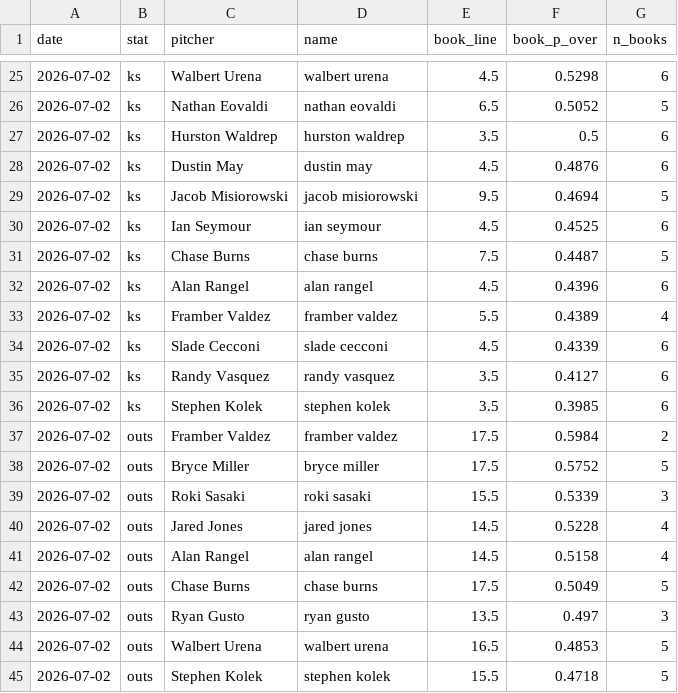
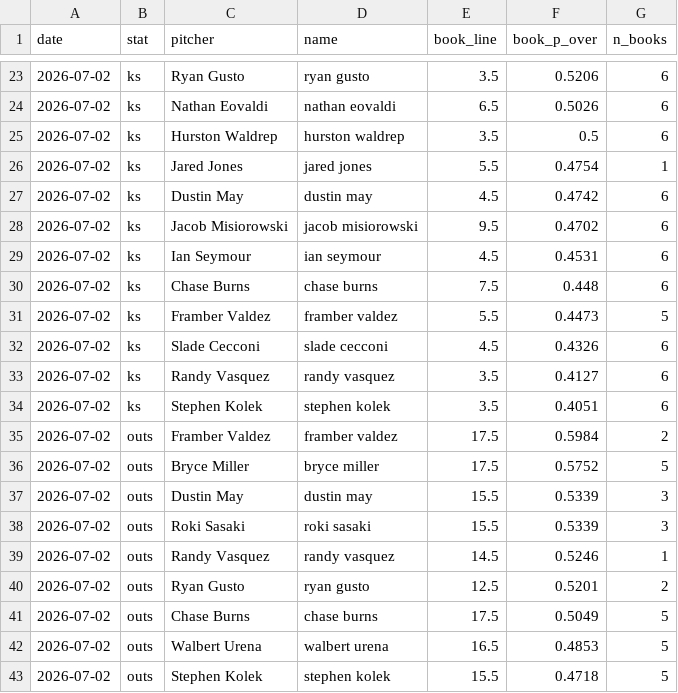
Before and after one commit to factoreric123-sketch/mlbodds, a CSV file: mlb/pp_logs/books/books_2026-07-02.csv, drawn as a sheet; only a part is shown, gaps mark what is left out; the diff covers the shown part only.

```diff
--- a/mlb/pp_logs/books/books_2026-07-02.csv
+++ b/mlb/pp_logs/books/books_2026-07-02.csv
@@ -25,20 +23,20 @@ date,stat,pitcher,name,book_line,book_p_over,n_books
-2026-07-02,ks,Walbert Urena,walbert urena,4.5,0.5298,6
-2026-07-02,ks,Nathan Eovaldi,nathan eovaldi,6.5,0.5052,5
+2026-07-02,ks,Ryan Gusto,ryan gusto,3.5,0.5206,6
+2026-07-02,ks,Nathan Eovaldi,nathan eovaldi,6.5,0.5026,6
 2026-07-02,ks,Hurston Waldrep,hurston waldrep,3.5,0.5,6
-2026-07-02,ks,Dustin May,dustin may,4.5,0.4876,6
-2026-07-02,ks,Jacob Misiorowski,jacob misiorowski,9.5,0.4694,5
-2026-07-02,ks,Ian Seymour,ian seymour,4.5,0.4525,6
-2026-07-02,ks,Chase Burns,chase burns,7.5,0.4487,5
-2026-07-02,ks,Alan Rangel,alan rangel,4.5,0.4396,6
-2026-07-02,ks,Framber Valdez,framber valdez,5.5,0.4389,4
-2026-07-02,ks,Slade Cecconi,slade cecconi,4.5,0.4339,6
+2026-07-02,ks,Jared Jones,jared jones,5.5,0.4754,1
+2026-07-02,ks,Dustin May,dustin may,4.5,0.4742,6
+2026-07-02,ks,Jacob Misiorowski,jacob misiorowski,9.5,0.4702,6
+2026-07-02,ks,Ian Seymour,ian seymour,4.5,0.4531,6
+2026-07-02,ks,Chase Burns,chase burns,7.5,0.448,6
+2026-07-02,ks,Framber Valdez,framber valdez,5.5,0.4473,5
+2026-07-02,ks,Slade Cecconi,slade cecconi,4.5,0.4326,6
 2026-07-02,ks,Randy Vasquez,randy vasquez,3.5,0.4127,6
-2026-07-02,ks,Stephen Kolek,stephen kolek,3.5,0.3985,6
+2026-07-02,ks,Stephen Kolek,stephen kolek,3.5,0.4051,6
 2026-07-02,outs,Framber Valdez,framber valdez,17.5,0.5984,2
 2026-07-02,outs,Bryce Miller,bryce miller,17.5,0.5752,5
+2026-07-02,outs,Dustin May,dustin may,15.5,0.5339,3
 2026-07-02,outs,Roki Sasaki,roki sasaki,15.5,0.5339,3
-2026-07-02,outs,Jared Jones,jared jones,14.5,0.5228,4
-2026-07-02,outs,Alan Rangel,alan rangel,14.5,0.5158,4
+2026-07-02,outs,Randy Vasquez,randy vasquez,14.5,0.5246,1
+2026-07-02,outs,Ryan Gusto,ryan gusto,12.5,0.5201,2
 2026-07-02,outs,Chase Burns,chase burns,17.5,0.5049,5
-2026-07-02,outs,Ryan Gusto,ryan gusto,13.5,0.497,3
 2026-07-02,outs,Walbert Urena,walbert urena,16.5,0.4853,5
```
Also changed, not shown: 3 added rows, 5 removed rows and 32 edited cells elsewhere in this file, mlb/pp_logs/books/books_detail_2026-07-02.csv.
